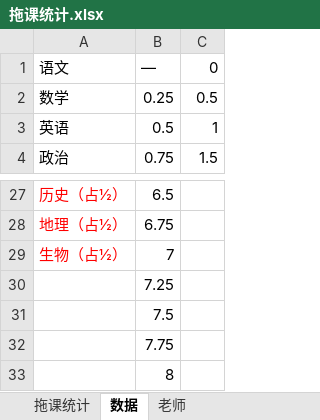
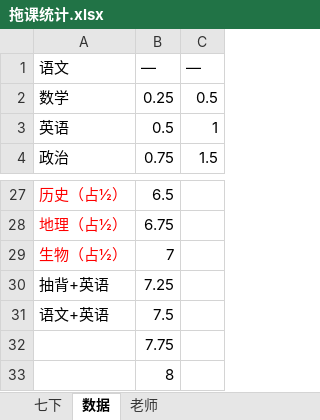
Before and after one commit to dsywy1698/dsywy1698.github.io, an Excel workbook: c/拖课统计.xlsx, sheet 数据, drawn as a sheet; only a part is shown, gaps mark what is left out; values as stored, in another font and other column widths than the file's, no borders; the diff names each change by its address in the sheet, - before the commit and + after, or states it on an @@ line.

```diff
--- a/c/拖课统计.xlsx (sheet 数据)
+++ b/c/拖课统计.xlsx (sheet 数据)
-sheet tab: 拖课统计
+sheet tab: 七下
-C1: 0
+C1: —
-A30: (empty)
+A30: 抽背+英语
-A31: (empty)
+A31: 语文+英语
```
Also changed, not shown: sheet 七下, 5 other files.
